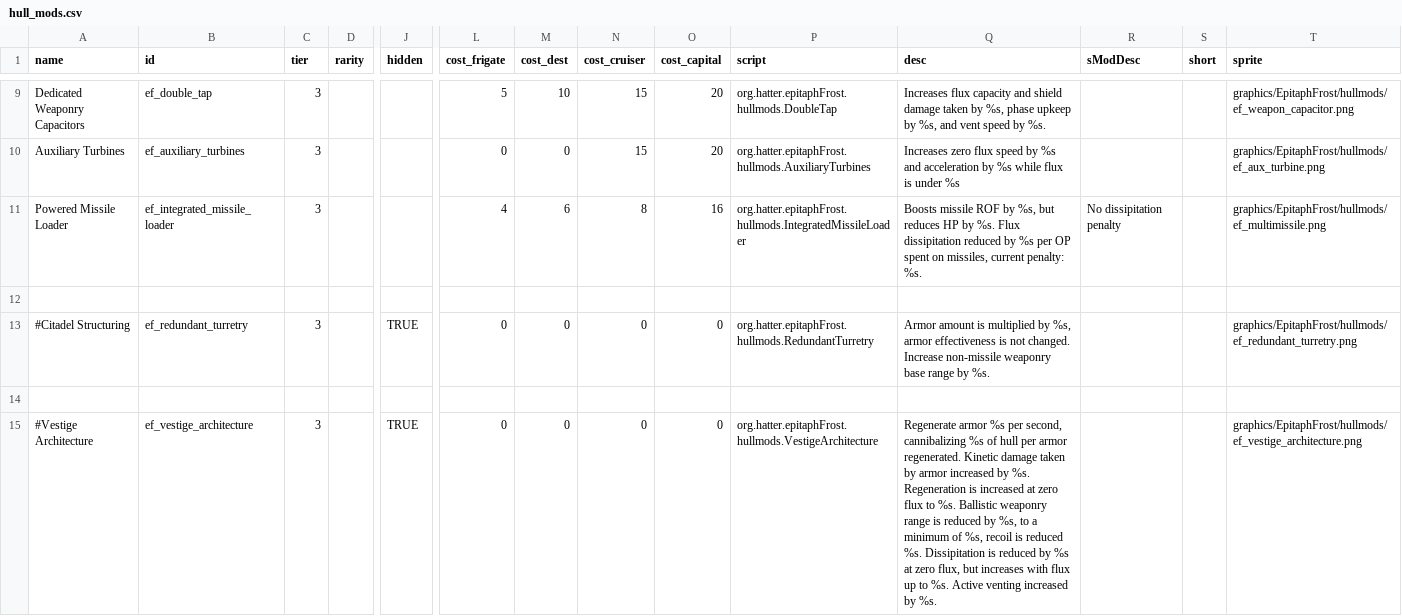
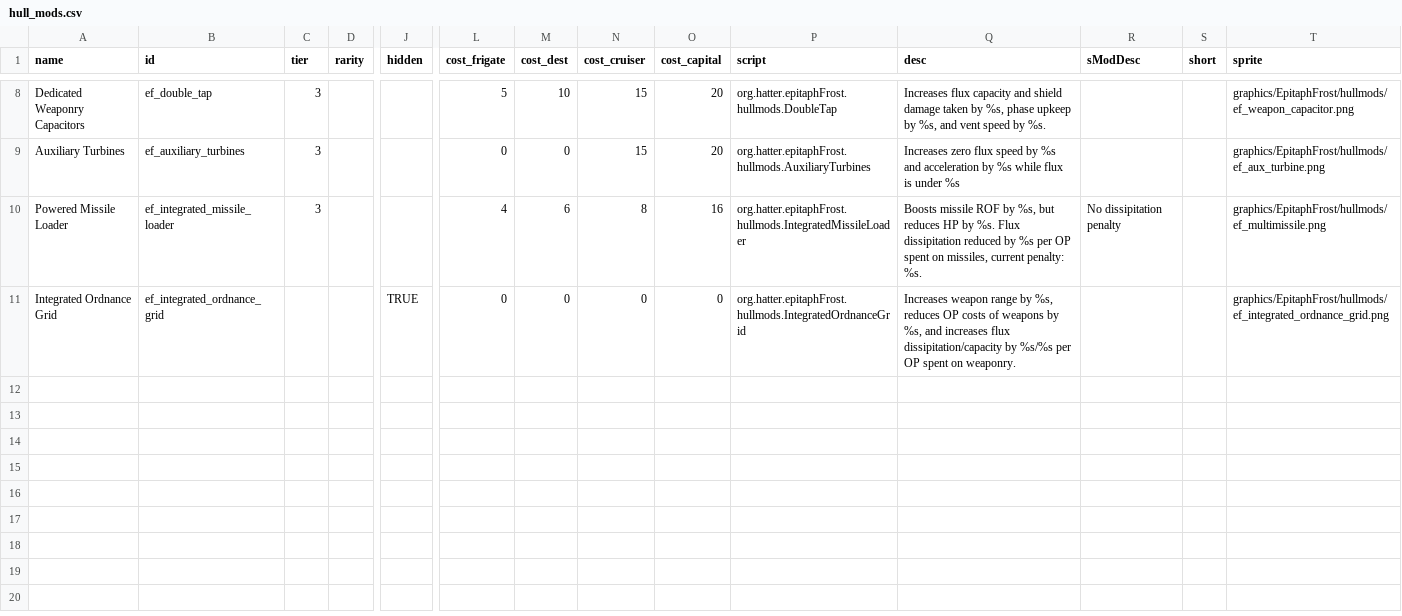
Before and after one commit to Hatter-McHat/EpitaphFrost, a CSV file: data/hullmods/hull_mods.csv, drawn as a sheet; only a part is shown, gaps mark what is left out; removed rows and columns are numbered as before the commit, all else as after; rows hold the shown columns only; the diff covers the shown part only; the diff names each change by its address in the sheet, - before the commit and + after, or states it on an @@ line.

```diff
--- a/data/hullmods/hull_mods.csv
+++ b/data/hullmods/hull_mods.csv
-row 12: (empty)
-A11 (name): #Citadel Structuring
+A11 (name): Integrated Ordnance Grid
-B11 (id): ef_redundant_turretry
+B11 (id): ef_integrated_ordnance_grid
-C11 (tier): 3
+C11 (tier): (empty)
-P11 (script): org.hatter.epitaphFrost.hullmods.RedundantTurretry
+P11 (script): org.hatter.epitaphFrost.hullmods.IntegratedOrdnanceGrid
-Q11 (desc): Armor amount is multiplied by %s, armor effectiveness is not changed. Increase non-missile weaponry base range by %s.
+Q11 (desc): Increases weapon range by %s, reduces OP costs of weapons by %s, and increases flux dissipitation/capacity by %s/%s per OP spent on weaponry.
-T11 (sprite): graphics/EpitaphFrost/hullmods/ef_redundant_turretry.png
+T11 (sprite): graphics/EpitaphFrost/hullmods/ef_integrated_ordnance_grid.png
-row 14: (empty)
-row 15: #Vestige Architecture | ef_vestige_architecture | 3 |  | TRUE | 0 | 0 | 0 | 0 | org.hatter.epitaphFrost.hullmods.VestigeArchitecture | Regenerate armor %s per second, cannibalizing %s of hull per armor regenerated. Kinetic damage taken by armor increased by %s. Regeneration is increased at zero flux to %s. Ballistic weaponry range is reduced by %s, to a minimum of %s, recoil is reduced %s. Dissipitation is reduced by %s at zero flux, but increases with flux up to %s. Active venting increased by %s. |  |  | graphics/EpitaphFrost/hullmods/ef_vestige_architecture.png
```
Also changed, not shown: 4 removed rows elsewhere in this file, data/hulls/ship_data.csv, data/strings/descriptions.csv, 14 other files.
